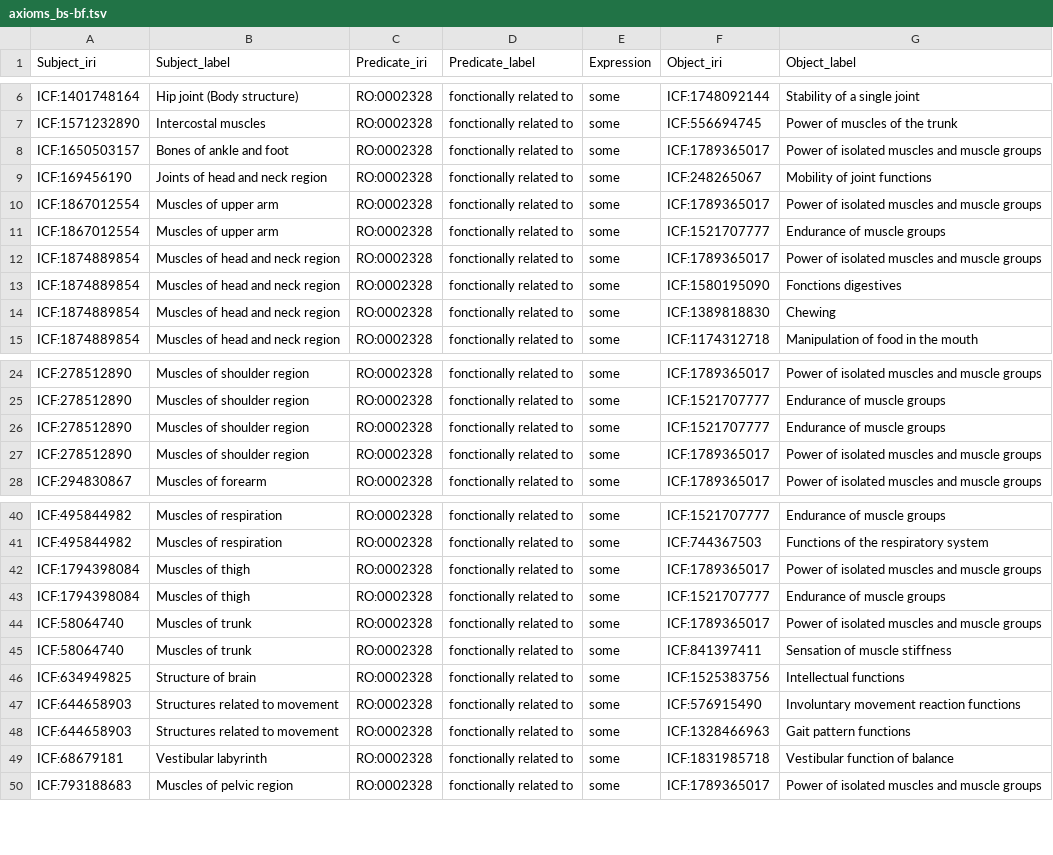
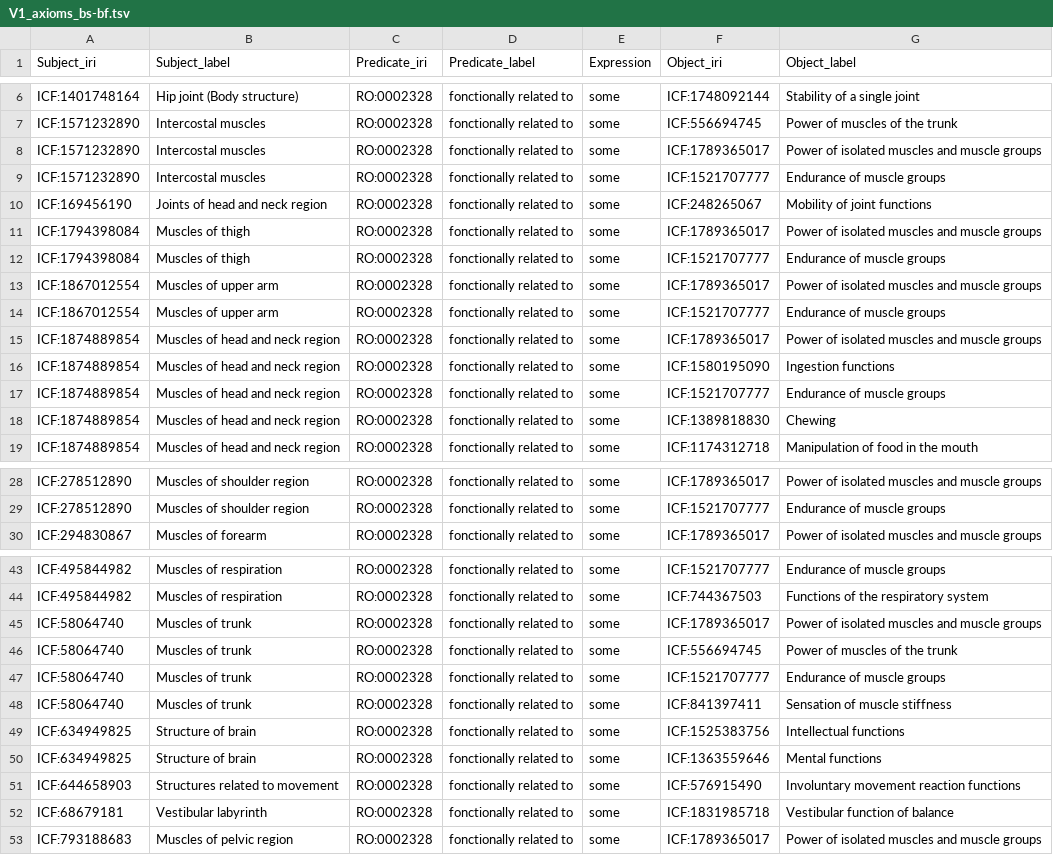
Before and after one commit to JuPoIm/promot, a TSV file: src/data/promot/V1_axioms_bs-bf.tsv (was src/data/promot/axioms_bs-bf.tsv), drawn as a sheet; only a part is shown, gaps mark what is left out; the diff covers the shown part only.

```diff
--- a/src/data/promot/axioms_bs-bf.tsv
+++ b/src/data/promot/V1_axioms_bs-bf.tsv
@@ -7,4 +7,7 @@ ICF:1401748164	Hip joint (Body structure)	RO:0002328	fonctionally related to	som
 ICF:1571232890	Intercostal muscles	RO:0002328	fonctionally related to	some	ICF:556694745	Power of muscles of the trunk
-ICF:1650503157	Bones of ankle and foot	RO:0002328	fonctionally related to	some	ICF:1789365017	Power of isolated muscles and muscle groups
+ICF:1571232890	Intercostal muscles	RO:0002328	fonctionally related to	some	ICF:1789365017	Power of isolated muscles and muscle groups
+ICF:1571232890	Intercostal muscles	RO:0002328	fonctionally related to	some	ICF:1521707777	Endurance of muscle groups
 ICF:169456190	Joints of head and neck region	RO:0002328	fonctionally related to	some	ICF:248265067	Mobility of joint functions
+ICF:1794398084	Muscles of thigh	RO:0002328	fonctionally related to	some	ICF:1789365017	Power of isolated muscles and muscle groups
+ICF:1794398084	Muscles of thigh	RO:0002328	fonctionally related to	some	ICF:1521707777	Endurance of muscle groups
 ICF:1867012554	Muscles of upper arm	RO:0002328	fonctionally related to	some	ICF:1789365017	Power of isolated muscles and muscle groups
@@ -12,3 +15,4 @@ ICF:1867012554	Muscles of upper arm	RO:0002328	fonctionally related to	some	ICF:
 ICF:1874889854	Muscles of head and neck region	RO:0002328	fonctionally related to	some	ICF:1789365017	Power of isolated muscles and muscle groups
-ICF:1874889854	Muscles of head and neck region	RO:0002328	fonctionally related to	some	ICF:1580195090	Fonctions digestives
+ICF:1874889854	Muscles of head and neck region	RO:0002328	fonctionally related to	some	ICF:1580195090	Ingestion functions
+ICF:1874889854	Muscles of head and neck region	RO:0002328	fonctionally related to	some	ICF:1521707777	Endurance of muscle groups
 ICF:1874889854	Muscles of head and neck region	RO:0002328	fonctionally related to	some	ICF:1389818830	Chewing
@@ -25,4 +29,2 @@ ICF:278512890	Muscles of shoulder region	RO:0002328	fonctionally related to	some
 ICF:278512890	Muscles of shoulder region	RO:0002328	fonctionally related to	some	ICF:1521707777	Endurance of muscle groups
-ICF:278512890	Muscles of shoulder region 	RO:0002328	fonctionally related to	some	ICF:1521707777	Endurance of muscle groups
-ICF:278512890	Muscles of shoulder region 	RO:0002328	fonctionally related to	some	ICF:1789365017	Power of isolated muscles and muscle groups
 ICF:294830867	Muscles of forearm	RO:0002328	fonctionally related to	some	ICF:1789365017	Power of isolated muscles and muscle groups
@@ -41,9 +44,9 @@ ICF:495844982	Muscles of respiration	RO:0002328	fonctionally related to	some	ICF
 ICF:495844982	Muscles of respiration	RO:0002328	fonctionally related to	some	ICF:744367503	Functions of the respiratory system
-ICF:1794398084	Muscles of thigh	RO:0002328	fonctionally related to	some	ICF:1789365017	Power of isolated muscles and muscle groups
-ICF:1794398084	Muscles of thigh	RO:0002328	fonctionally related to	some	ICF:1521707777	Endurance of muscle groups
 ICF:58064740	Muscles of trunk	RO:0002328	fonctionally related to	some	ICF:1789365017	Power of isolated muscles and muscle groups
+ICF:58064740	Muscles of trunk	RO:0002328	fonctionally related to	some	ICF:556694745	Power of muscles of the trunk
+ICF:58064740	Muscles of trunk	RO:0002328	fonctionally related to	some	ICF:1521707777	Endurance of muscle groups
 ICF:58064740	Muscles of trunk	RO:0002328	fonctionally related to	some	ICF:841397411	Sensation of muscle stiffness
 ICF:634949825	Structure of brain	RO:0002328	fonctionally related to	some	ICF:1525383756	Intellectual functions
+ICF:634949825	Structure of brain	RO:0002328	fonctionally related to	some	ICF:1363559646	Mental functions
 ICF:644658903	Structures related to movement	RO:0002328	fonctionally related to	some	ICF:576915490	Involuntary movement reaction functions
-ICF:644658903	Structures related to movement	RO:0002328	fonctionally related to	some	ICF:1328466963	Gait pattern functions
 ICF:68679181	Vestibular labyrinth	RO:0002328	fonctionally related to	some	ICF:1831985718	Vestibular function of balance
```
Also changed, not shown: 1 added row and 2 edited cells elsewhere in this file, src/data/promot/TODO_annotations_source.tsv, src/data/promot/TODO_axioms_bf-activity.tsv, 44 other files.
